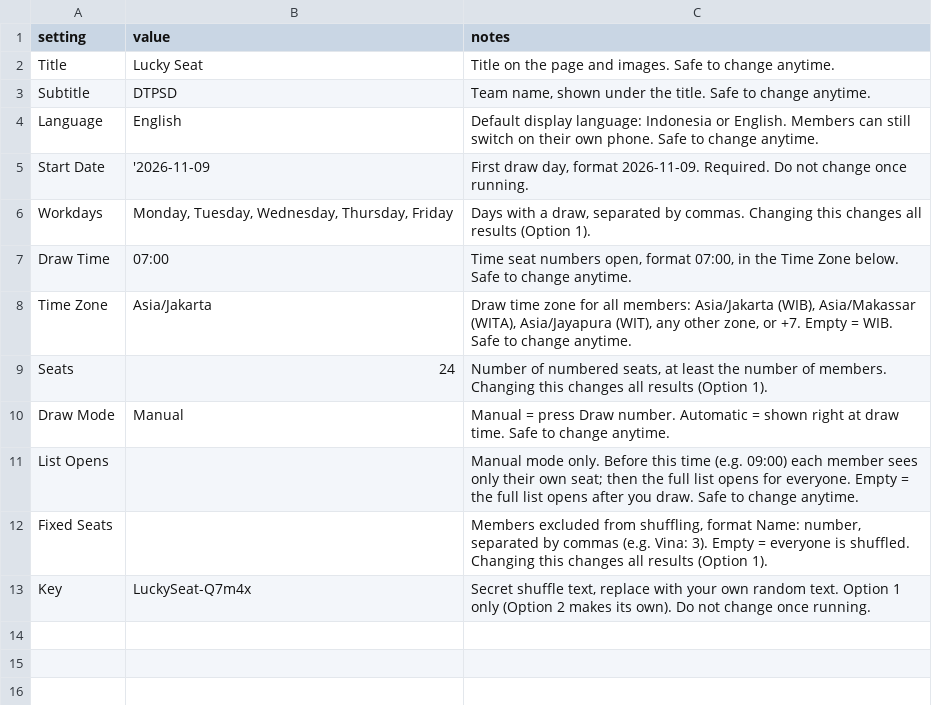
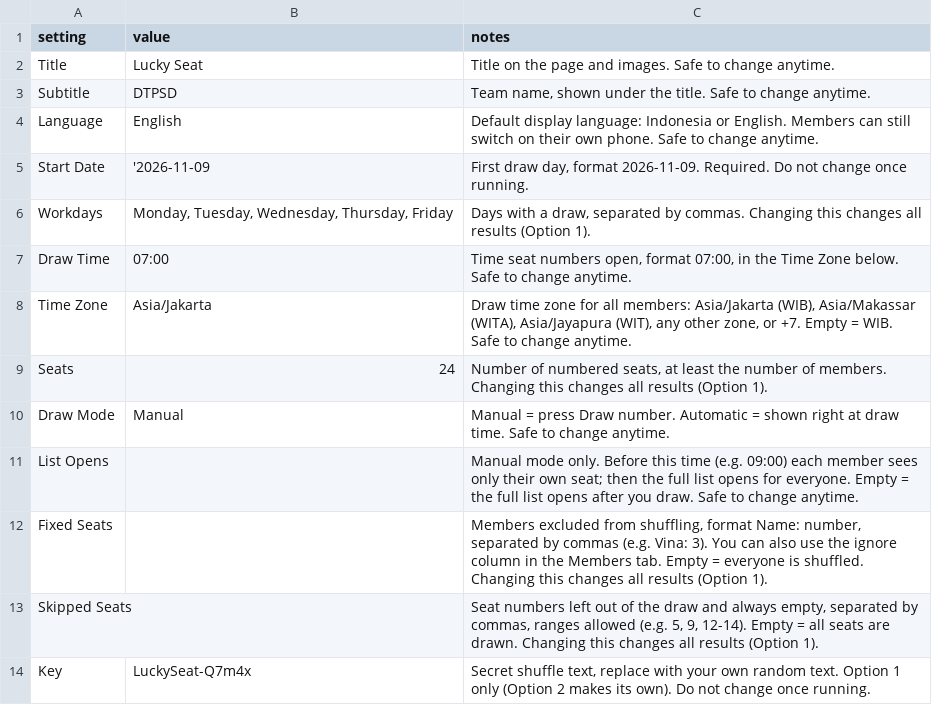
Before and after one commit to karsawave/lucky-seat, a CSV file: public/templates/en/Settings-EN.csv, drawn as a sheet.

```diff
--- a/public/templates/en/Settings-EN.csv
+++ b/public/templates/en/Settings-EN.csv
@@ -11,3 +11,4 @@ Draw Mode,Manual,Manual = press Draw number. Automatic = shown right at draw tim
 List Opens,,"Manual mode only. Before this time (e.g. 09:00) each member sees only their own seat; then the full list opens for everyone. Empty = the full list opens after you draw. Safe to change anytime."
-Fixed Seats,,"Members excluded from shuffling, format Name: number, separated by commas (e.g. Vina: 3). Empty = everyone is shuffled. Changing this changes all results (Option 1)."
+Fixed Seats,,"Members excluded from shuffling, format Name: number, separated by commas (e.g. Vina: 3). You can also use the ignore column in the Members tab. Empty = everyone is shuffled. Changing this changes all results (Option 1)."
+Skipped Seats,,"Seat numbers left out of the draw and always empty, separated by commas, ranges allowed (e.g. 5, 9, 12-14). Empty = all seats are drawn. Changing this changes all results (Option 1)."
 Key,LuckySeat-Q7m4x,"Secret shuffle text, replace with your own random text. Option 1 only (Option 2 makes its own). Do not change once running."
```
Also changed, not shown: public/templates/en/Settings-paste-EN.tsv, public/templates/id/Settings-ID.csv, 10 other files.
